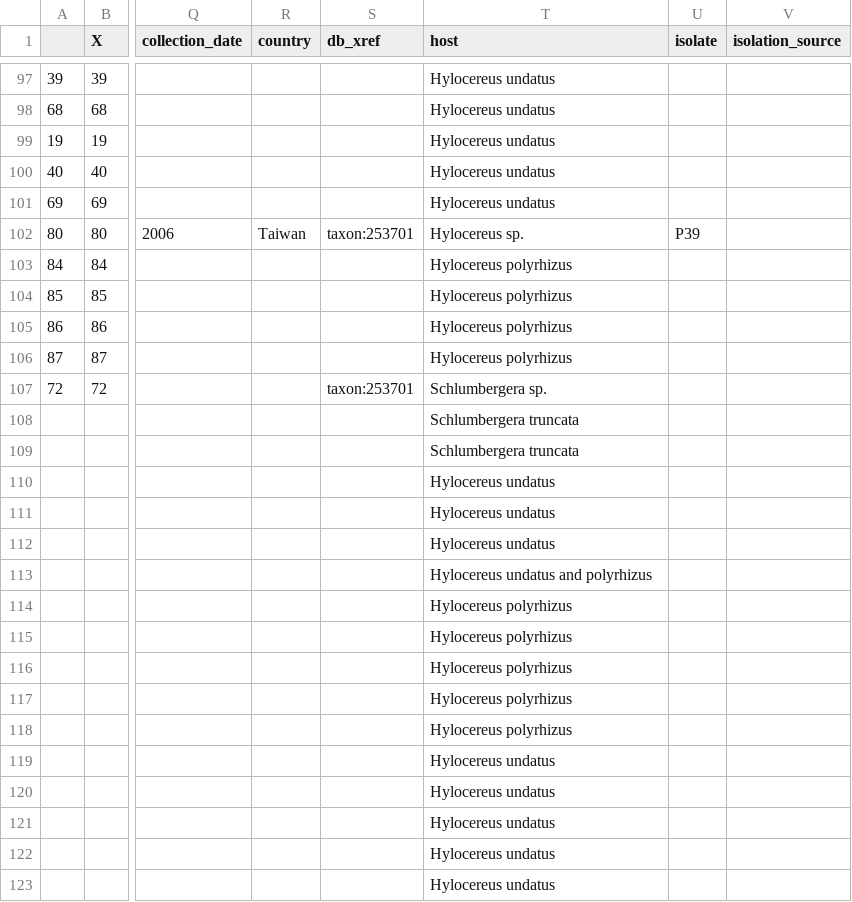
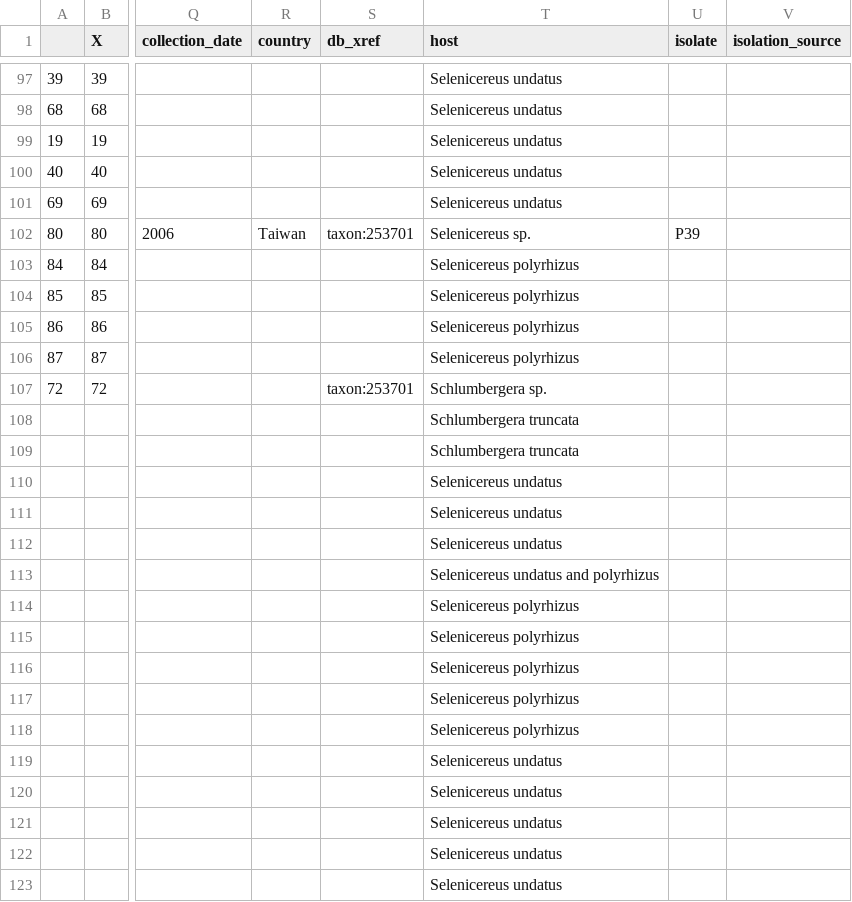
Before and after one commit to alexatyszka/cactusvirusx, a CSV file: data/data_v1/cvx_hostdata_v3.csv, drawn as a sheet; only a part is shown, gaps mark what is left out; the diff covers the shown part only; the diff names each change by its address in the sheet, - before the commit and + after, or states it on an @@ line.

Commit message:
Hylocereus -> Selenicereus

```diff
--- a/data/data_v1/cvx_hostdata_v3.csv
+++ b/data/data_v1/cvx_hostdata_v3.csv
-T97:T101 (host): Hylocereus undatus
+T97:T101 (host): Selenicereus undatus
-T102 (host): Hylocereus sp.
+T102 (host): Selenicereus sp.
-T103:T106 (host): Hylocereus polyrhizus
+T103:T106 (host): Selenicereus polyrhizus
-T110:T112 (host): Hylocereus undatus
+T110:T112 (host): Selenicereus undatus
-T113 (host): Hylocereus undatus and polyrhizus
+T113 (host): Selenicereus undatus and polyrhizus
-T114:T118 (host): Hylocereus polyrhizus
+T114:T118 (host): Selenicereus polyrhizus
-T119:T123 (host): Hylocereus undatus
+T119:T123 (host): Selenicereus undatus
```
Also changed, not shown: 63 edited cells elsewhere in this file.
